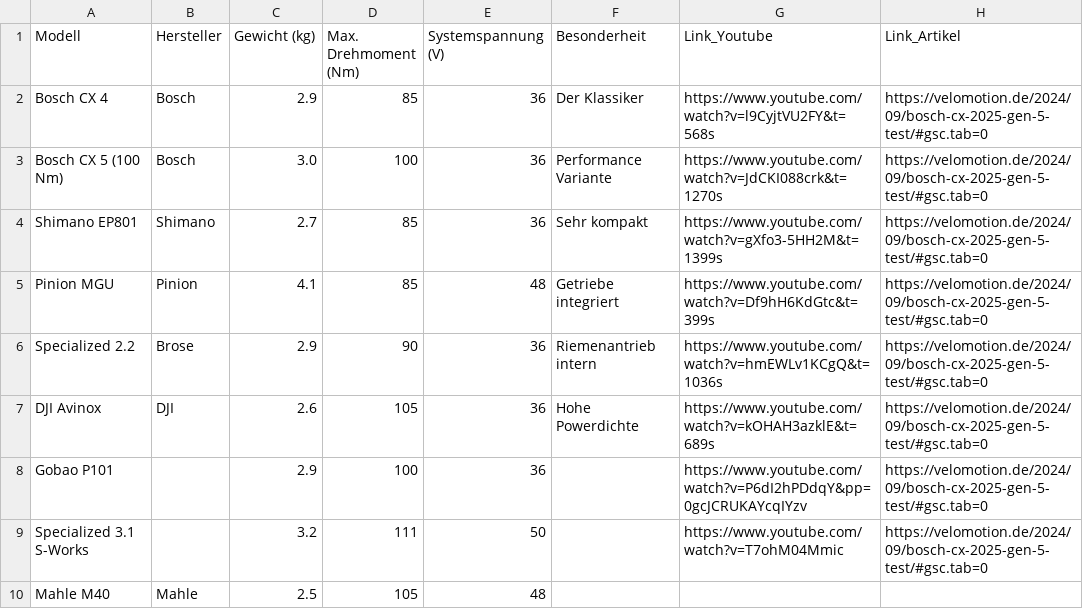
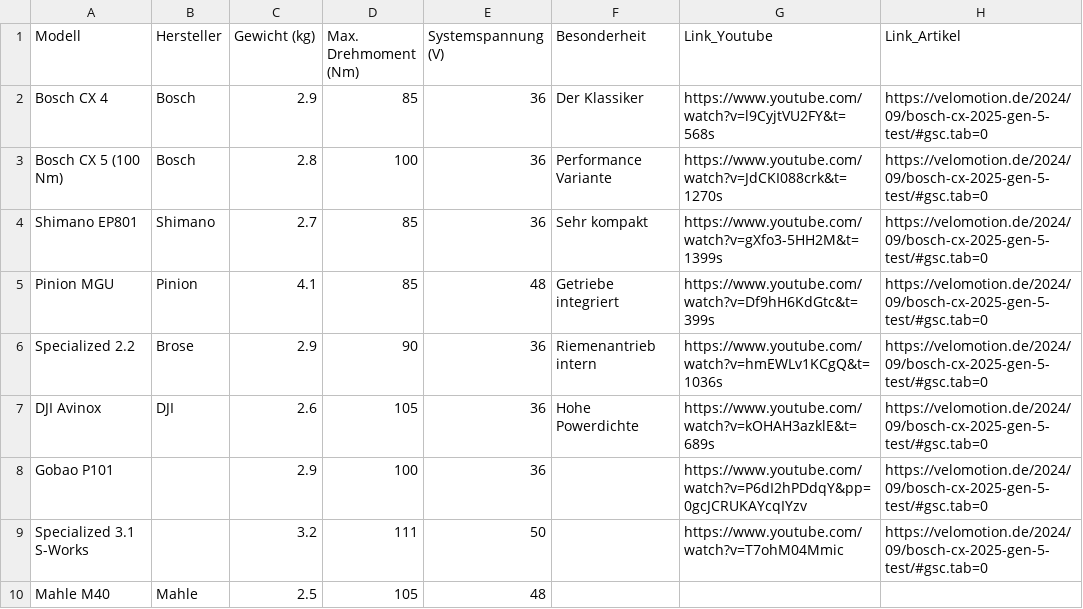
Before and after one commit to mikefize/zahlenspielerei, a CSV file: stammdaten.csv, drawn as a sheet.

```diff
--- a/stammdaten.csv
+++ b/stammdaten.csv
@@ -2,3 +2,3 @@ Modell;Hersteller;Gewicht (kg);Max. Drehmoment (Nm);Systemspannung (V);Besonderh
 Bosch CX 4;Bosch;2.9;85;36;Der Klassiker;https://www.youtube.com/watch?v=l9CyjtVU2FY&t=568s;https://velomotion.de/2024/09/bosch-cx-2025-gen-5-test/#gsc.tab=0
-Bosch CX 5 (100 Nm);Bosch;3.0;100;36;Performance Variante;https://www.youtube.com/watch?v=JdCKI088crk&t=1270s;https://velomotion.de/2024/09/bosch-cx-2025-gen-5-test/#gsc.tab=0
+Bosch CX 5 (100 Nm);Bosch;2.8;100;36;Performance Variante;https://www.youtube.com/watch?v=JdCKI088crk&t=1270s;https://velomotion.de/2024/09/bosch-cx-2025-gen-5-test/#gsc.tab=0
 Shimano EP801;Shimano;2.7;85;36;Sehr kompakt;https://www.youtube.com/watch?v=gXfo3-5HH2M&t=1399s;https://velomotion.de/2024/09/bosch-cx-2025-gen-5-test/#gsc.tab=0
```
Also changed, not shown: 1 other file.
